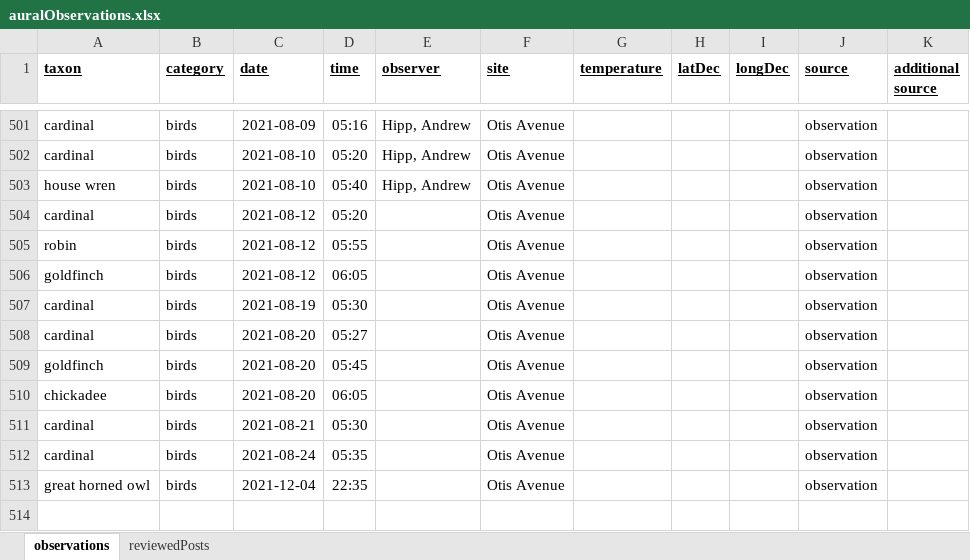
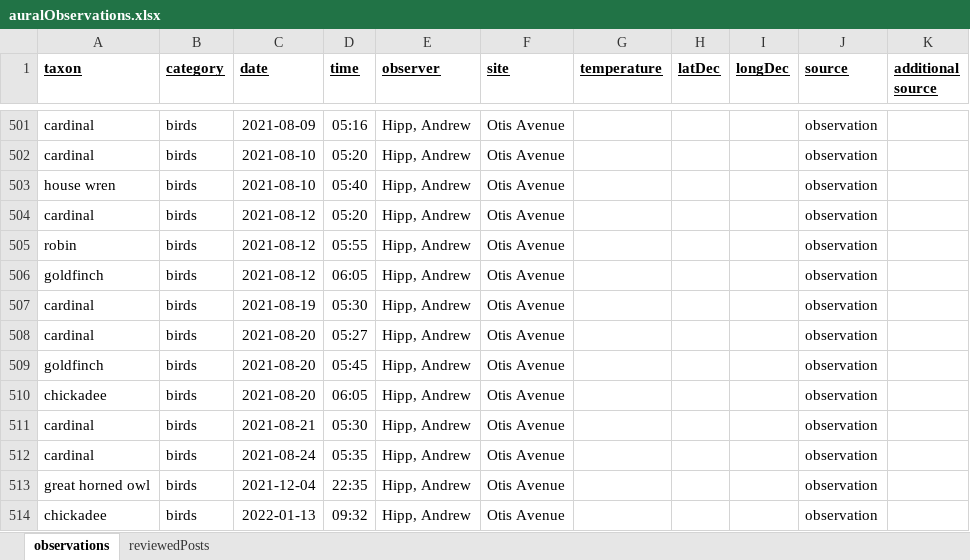
Before and after one commit to andrew-hipp/aural-landscapes, an Excel workbook: data/auralObservations.xlsx, sheet observations, drawn as a sheet; only a part is shown, gaps mark what is left out; values as stored, in another font and other column widths than the file's, no borders; the diff names each change by its address in the sheet, - before the commit and + after, or states it on an @@ line.

Commit message:
Updating data sheet

```diff
--- a/data/auralObservations.xlsx (sheet observations)
+++ b/data/auralObservations.xlsx (sheet observations)
-E504:E513 (observer): (empty)
+E504:E513 (observer): Hipp, Andrew
+row 514: chickadee | birds | 2022-01-13 | 09:32 | Hipp, Andrew | Otis Avenue |  |  |  | observation
```
